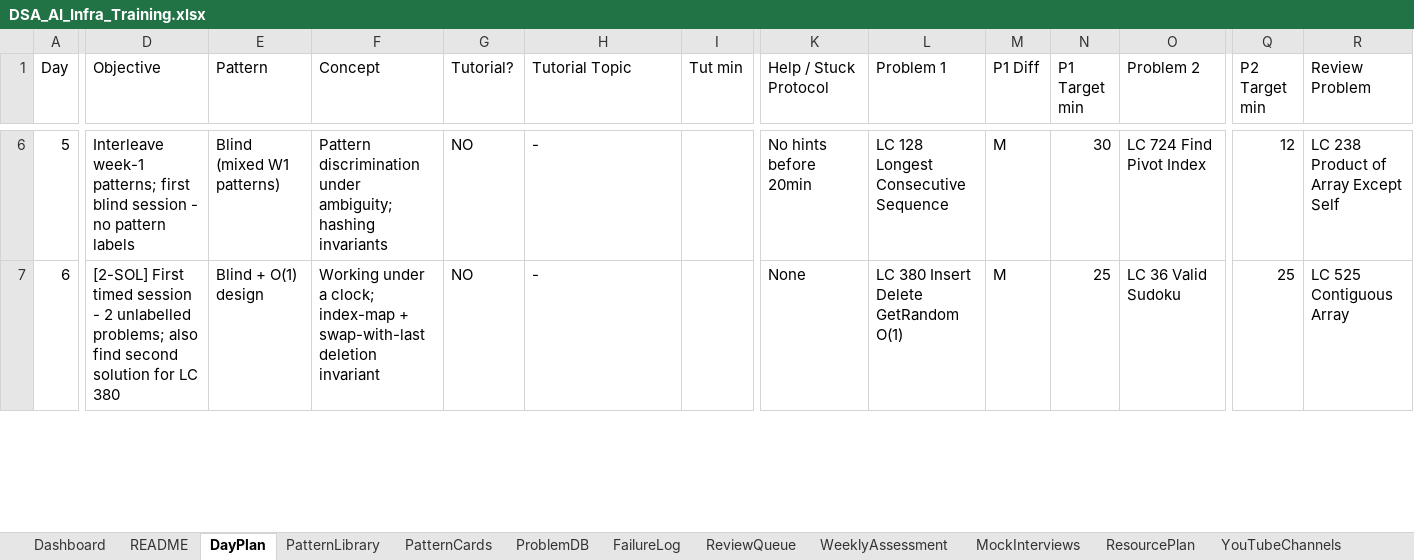
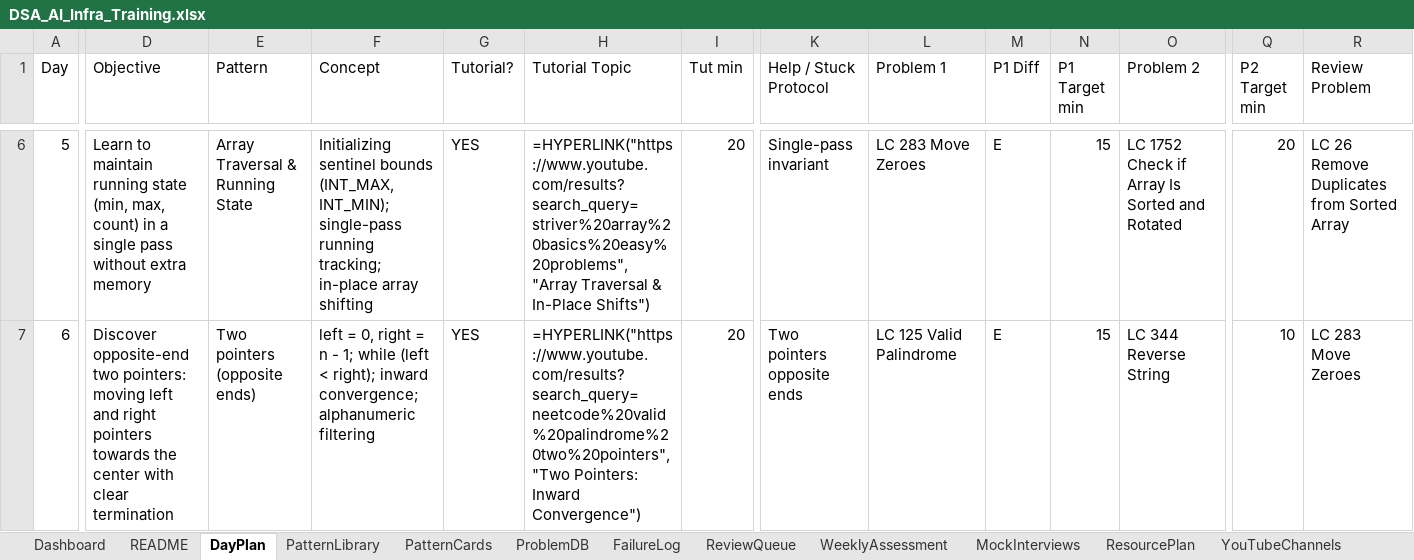
Before and after one commit to dhrv9023/map, an Excel workbook: DSA_AI_Infra_Training.xlsx, sheet DayPlan, drawn as a sheet; only a part is shown, gaps mark what is left out; values as stored, in another font and other column widths than the file's, no cell formats; formulas without a stored value are shown as written; conditional formats not drawn; the diff covers the shown part only; the diff names each change by its address in the sheet, - before the commit and + after, or states it on an @@ line.

```diff
--- a/DSA_AI_Infra_Training.xlsx (sheet DayPlan)
+++ b/DSA_AI_Infra_Training.xlsx (sheet DayPlan)
-D6 (Objective): Interleave week-1 patterns; first blind session - no pattern labels
+D6 (Objective): Learn to maintain running state (min, max, count) in a single pass without extra memory
-E6 (Pattern): Blind (mixed W1 patterns)
+E6 (Pattern): Array Traversal & Running State
-F6 (Concept): Pattern discrimination under ambiguity; hashing invariants
+F6 (Concept): Initializing sentinel bounds (INT_MAX, INT_MIN); single-pass running tracking; in-place array shifting
-G6:G7 (Tutorial?): NO
+G6:G7 (Tutorial?): YES
-H6 (Tutorial Topic): -
+H6 (Tutorial Topic): =HYPERLINK("https://www.youtube.com/results?search_query=striver%20array%20basics%20easy%20problems", "Array Traversal & In-Place Shifts")
-I6:I7 (Tut min): (empty)
+I6:I7 (Tut min): 20
-K6 (Help / Stuck Protocol): No hints before 20min
+K6 (Help / Stuck Protocol): Single-pass invariant
-L6 (Problem 1): LC 128 Longest Consecutive Sequence
+L6 (Problem 1): LC 283 Move Zeroes
-M6:M7 (P1 Diff): M
+M6:M7 (P1 Diff): E
-N6 (P1 Target min): 30
+N6 (P1 Target min): 15
-O6 (Problem 2): LC 724 Find Pivot Index
+O6 (Problem 2): LC 1752 Check if Array Is Sorted and Rotated
-Q6 (P2 Target min): 12
+Q6 (P2 Target min): 20
-R6 (Review Problem): LC 238 Product of Array Except Self
+R6 (Review Problem): LC 26 Remove Duplicates from Sorted Array
-D7 (Objective): [2-SOL] First timed session - 2 unlabelled problems; also find second solution for LC 380
+D7 (Objective): Discover opposite-end two pointers: moving left and right pointers towards the center with clear termination
-E7 (Pattern): Blind + O(1) design
+E7 (Pattern): Two pointers (opposite ends)
-F7 (Concept): Working under a clock; index-map + swap-with-last deletion invariant
+F7 (Concept): left = 0, right = n - 1; while (left < right); inward convergence; alphanumeric filtering
-H7 (Tutorial Topic): -
+H7 (Tutorial Topic): =HYPERLINK("https://www.youtube.com/results?search_query=neetcode%20valid%20palindrome%20two%20pointers", "Two Pointers: Inward Convergence")
-K7 (Help / Stuck Protocol): None
+K7 (Help / Stuck Protocol): Two pointers opposite ends
-L7 (Problem 1): LC 380 Insert Delete GetRandom O(1)
+L7 (Problem 1): LC 125 Valid Palindrome
-N7 (P1 Target min): 25
+N7 (P1 Target min): 15
-O7 (Problem 2): LC 36 Valid Sudoku
+O7 (Problem 2): LC 344 Reverse String
-Q7 (P2 Target min): 25
+Q7 (P2 Target min): 10
-R7 (Review Problem): LC 525 Contiguous Array
+R7 (Review Problem): LC 283 Move Zeroes
```
Also changed, not shown: 214 edited cells elsewhere in this sheet, sheet ResourcePlan, cell formats, dsa/DSA_AI_Infra_Training.xlsx, 19 other files.
